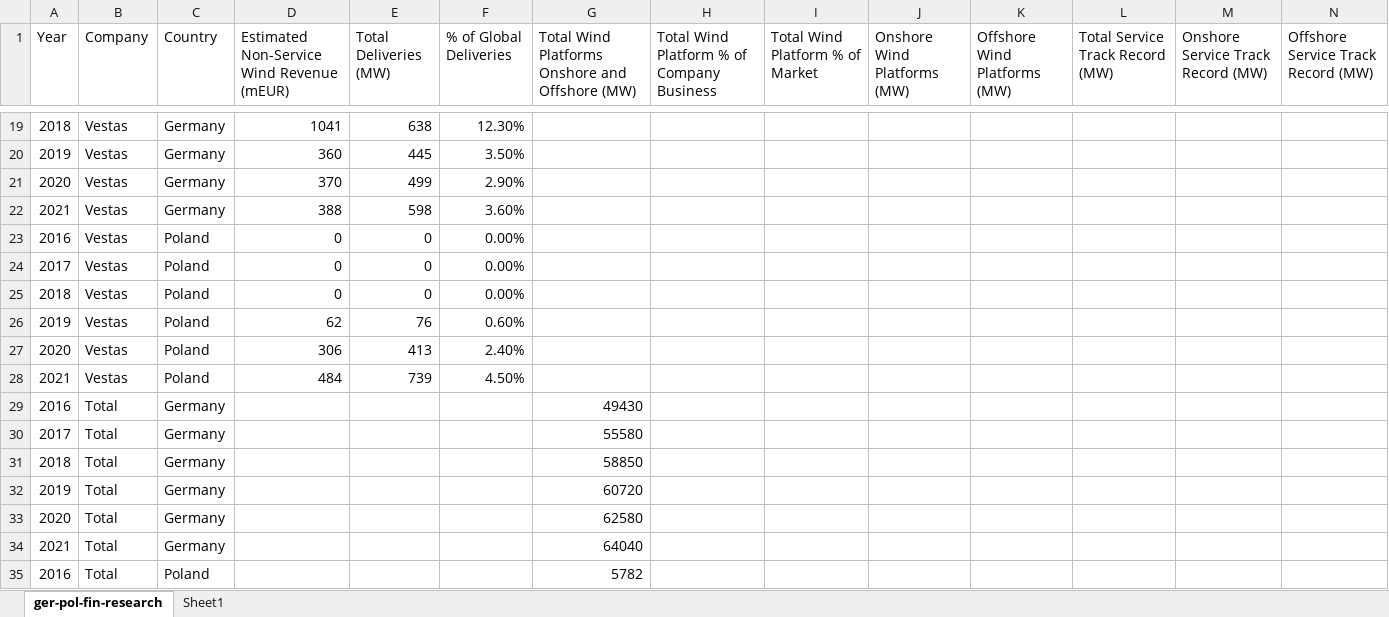
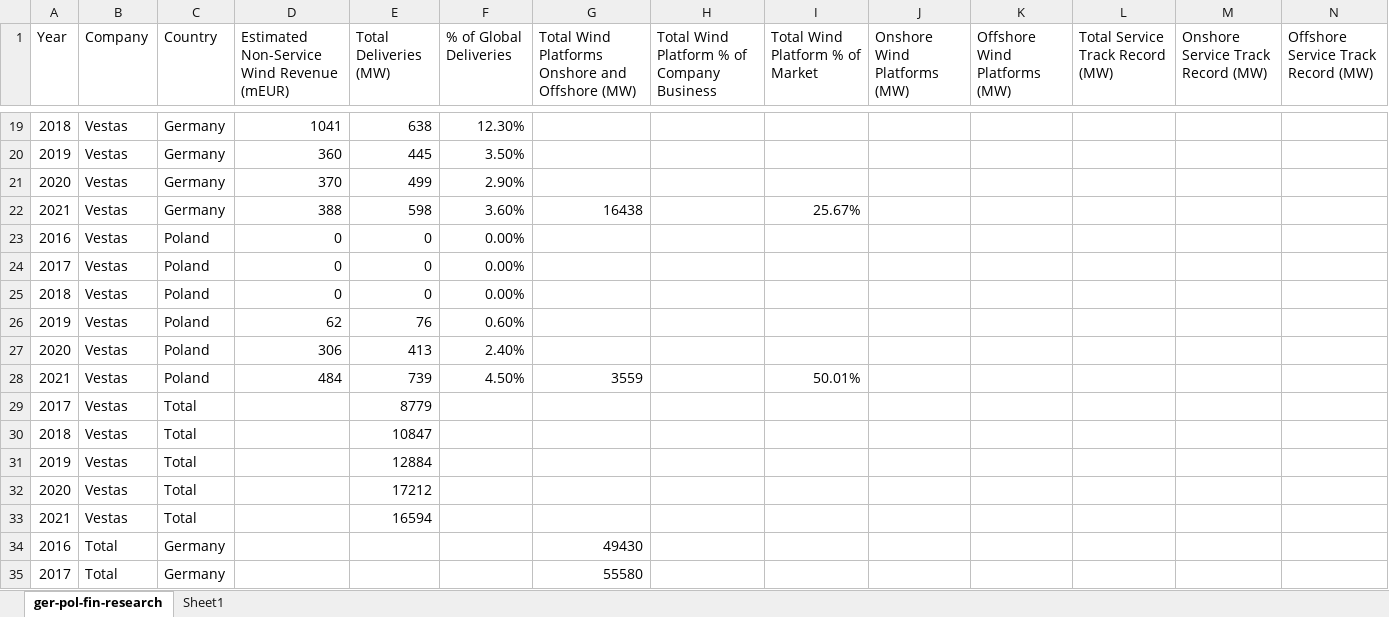
Before and after one commit to guanch1984/wind-energy-europe, an Excel workbook: Energy of Wind/Scripts/ger-pol-fin-research.xlsx, sheet ger-pol-fin-research, drawn as a sheet; only a part is shown, gaps mark what is left out; the shorter side is filled out with more unchanged rows; values as stored, in another font and other column widths than the file's, no borders; the diff names each change by its address in the sheet, - before the commit and + after, or states it on an @@ line.

Commit message:
Added source for vestas total capacity and added new numbers

```diff
--- a/Energy of Wind/Scripts/ger-pol-fin-research.xlsx (sheet ger-pol-fin-research)
+++ b/Energy of Wind/Scripts/ger-pol-fin-research.xlsx (sheet ger-pol-fin-research)
-G22: (empty)
+G22: 16438
-I22 (Total Wind Platform % of Market): (empty)
+I22 (Total Wind Platform % of Market): 25.67%
-G28: (empty)
+G28: 3559
-I28 (Total Wind Platform % of Market): (empty)
+I28 (Total Wind Platform % of Market): 50.01%
+row 29: 2017 | Vestas | Total |  | 8779
+row 30: 2018 | Vestas | Total |  | 10847
+row 31: 2019 | Vestas | Total |  | 12884
+row 32: 2020 | Vestas | Total |  | 17212
+row 33: 2021 | Vestas | Total |  | 16594
```
Also changed, not shown: sheet Sheet1, 3 other files.
